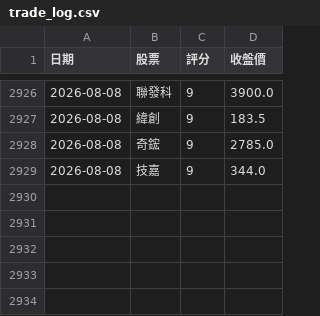
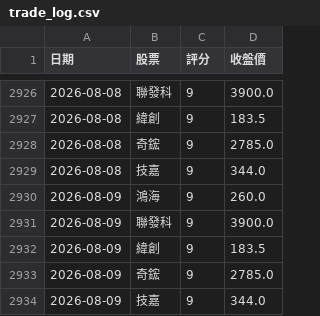
Before and after one commit to 2015b09976138-dot/DayTradeAssistant, a CSV file: trade_log.csv, drawn as a sheet; only a part is shown, gaps mark what is left out; the diff names each change by its address in the sheet, - before the commit and + after, or states it on an @@ line.

```diff
--- a/trade_log.csv
+++ b/trade_log.csv
+row 2930: 2026-08-09 | 鴻海 | 9 | 260.0
+row 2931: 2026-08-09 | 聯發科 | 9 | 3900.0
+row 2932: 2026-08-09 | 緯創 | 9 | 183.5
+row 2933: 2026-08-09 | 奇鋐 | 9 | 2785.0
+row 2934: 2026-08-09 | 技嘉 | 9 | 344.0
```
